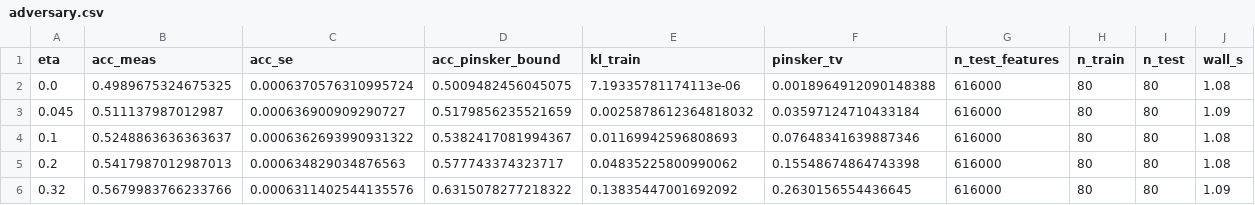
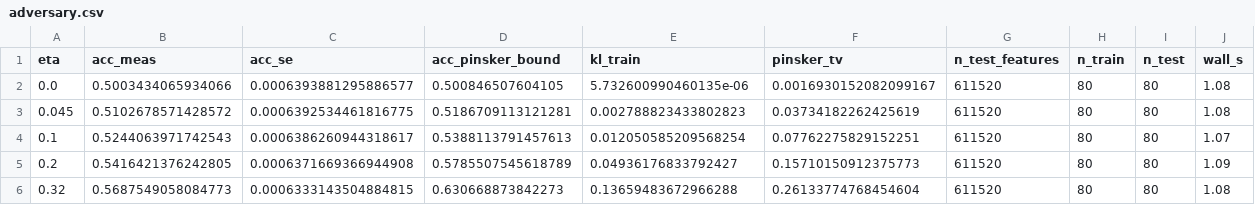
Before and after one commit to ProfessorDong/EmissionNeutral-ISAC, a CSV file: sim/results/adversary.csv, drawn as a sheet; only a part is shown; the diff covers the shown part only.

```diff
--- a/sim/results/adversary.csv
+++ b/sim/results/adversary.csv
@@ -1,6 +1,6 @@
 eta,acc_meas,acc_se,acc_pinsker_bound,kl_train,pinsker_tv,n_test_features,n_train,n_test,wall_s
-0.0,0.4989675324675325,0.0006370576310995724,0.5009482456045075,7.19335781174113e-06,0.0018964912090148388,616000,80,80,1.08
-0.045,0.511137987012987,0.000636900909290727,0.5179856235521659,0.0025878612364818032,0.03597124710433184,616000,80,80,1.09
-0.1,0.5248863636363637,0.0006362693990931322,0.5382417081994367,0.01169942596808693,0.07648341639887346,616000,80,80,1.08
-0.2,0.5417987012987013,0.000634829034876563,0.577743374323717,0.04835225800990062,0.15548674864743398,616000,80,80,1.08
-0.32,0.5679983766233766,0.0006311402544135576,0.6315078277218322,0.13835447001692092,0.2630156554436645,616000,80,80,1.09
+0.0,0.5003434065934066,0.0006393881295886577,0.500846507604105,5.732600990460135e-06,0.0016930152082099167,611520,80,80,1.08
+0.045,0.5102678571428572,0.0006392534461816775,0.5186709113121281,0.002788823433802823,0.03734182262425619,611520,80,80,1.08
+0.1,0.5244063971742543,0.0006386260944318617,0.5388113791457613,0.012050585209568254,0.07762275829152251,611520,80,80,1.07
+0.2,0.5416421376242805,0.0006371669366944908,0.5785507545618789,0.04936176833792427,0.15710150912375773,611520,80,80,1.09
+0.32,0.5687549058084773,0.0006333143504884815,0.630668873842273,0.13659483672966288,0.26133774768454604,611520,80,80,1.08
```
Also changed, not shown: 13 edited cells elsewhere in this file, sim/results/covertness.csv, sim/results/detection.csv, 3 other files.
